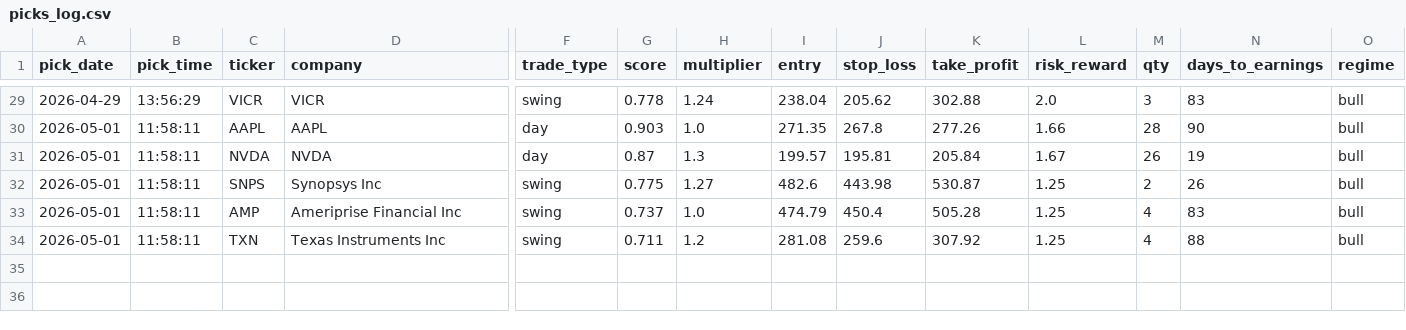
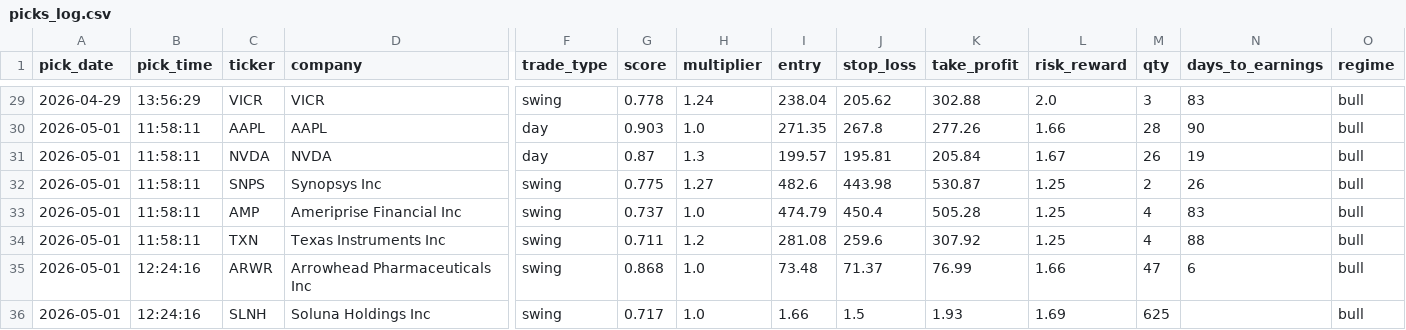
Before and after one commit to anjanneogi13/daily-stock-agent, a CSV file: data/picks_log.csv, drawn as a sheet; only a part is shown, gaps mark what is left out; rows hold the shown columns only; the diff names each change by its address in the sheet, - before the commit and + after, or states it on an @@ line.

Commit message:
📊 Friday May 1 morning picks (manual run; cron didn't fire)
7 total picks for May 1:
- 2 day (AAPL, NVDA)
- 5 swing (SNPS, AMP, TXN, ARWR, SLNH)

GitHub cron slots 12:00 + 12:15 UTC didn't fire today.
Manual capture via 'python main.py' before US market open (13:30 UTC).

Pipeline fix PR #69.7 will validate at 12:30 UTC slot or Monday.

```diff
--- a/data/picks_log.csv
+++ b/data/picks_log.csv
+row 35: 2026-05-01 | 12:24:16 | ARWR | Arrowhead Pharmaceuticals Inc | swing | 0.868 | 1.0 | 73.48 | 71.37 | 76.99 | 1.66 | 47 | 6 | bull
+row 36: 2026-05-01 | 12:24:16 | SLNH | Soluna Holdings Inc | swing | 0.717 | 1.0 | 1.66 | 1.5 | 1.93 | 1.69 | 625 |  | bull
```
Also changed, not shown: 1 other file.
